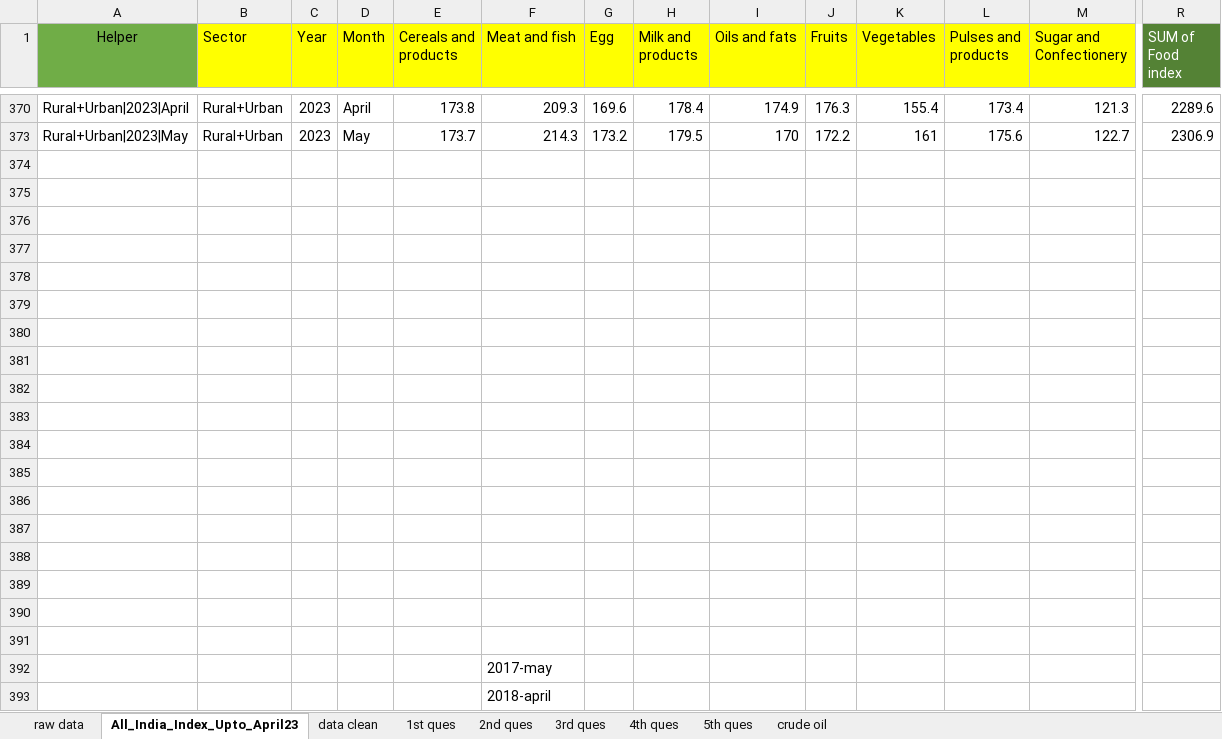
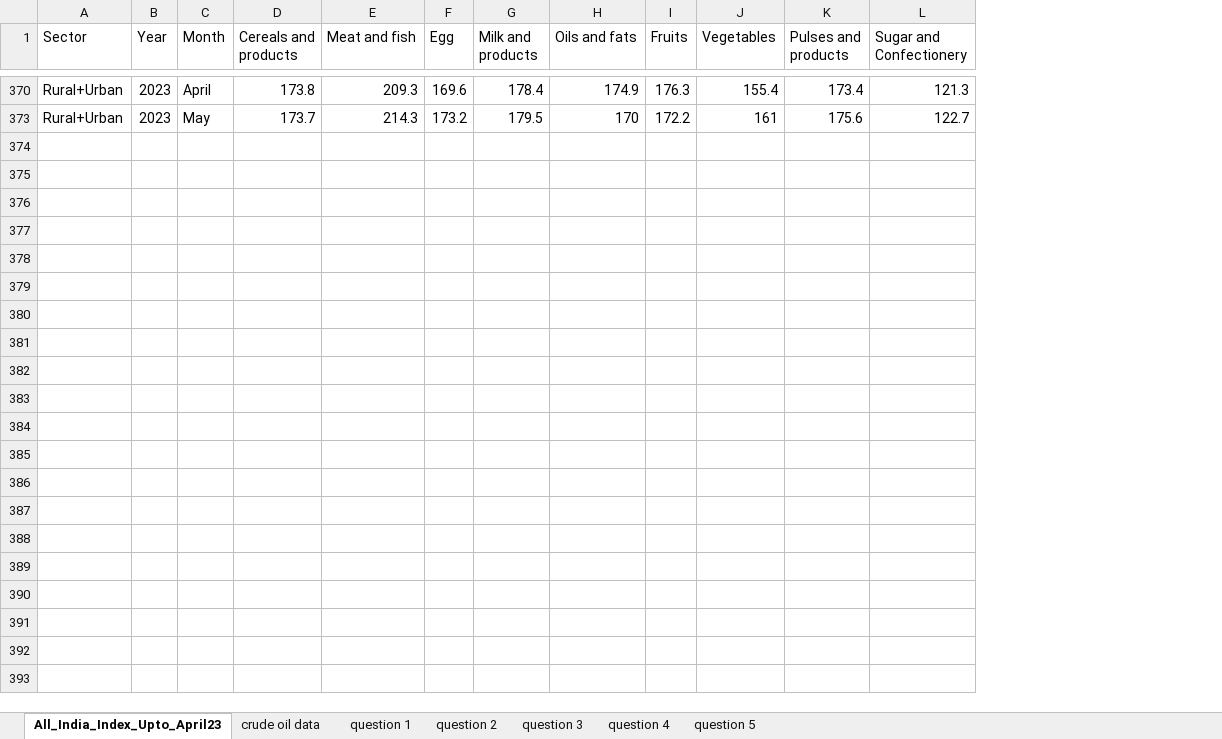
Before and after one commit to vivekjin/INDIA-CPI-Inflation-Case-Study, an Excel workbook: All_India_Index_Upto_April23.xlsx, sheet All_India_Index_Upto_April23, drawn as a sheet; only a part is shown, gaps mark what is left out; values as stored, in another font and other column widths than the file's, no borders; table styles not drawn; removed rows and columns are numbered as before the commit, all else as after; rows hold the shown columns only; the diff covers the shown part only; the diff names each change by its address in the sheet, - before the commit and + after, or states it on an @@ line.

```diff
--- a/All_India_Index_Upto_April23.xlsx (sheet All_India_Index_Upto_April23)
+++ b/All_India_Index_Upto_April23.xlsx (sheet All_India_Index_Upto_April23)
-sheet tab: data clean
+sheet tab: question 1
-sheet tab: 1st ques
+sheet tab: question 5
-sheet tab: raw data
-sheet tab: 2nd ques
-sheet tab: 3rd ques
-sheet tab: 4th ques
-sheet tab: 5th ques
-sheet tab: crude oil
+sheet tab: crude oil data
+sheet tab: question 2
+sheet tab: question 3
+sheet tab: question 4
-column A (Helper), rows 370-373: Rural+Urban|2023|April | Rural+Urban|2023|May
-column R (SUM of Food index), rows 370-373: 2289.6 | 2306.9
-A1:L1 fill: #FFFF00
+A1:L1 fill: none
-row 374: (empty)
-row 375: (empty)
-row 376: (empty)
-row 377: (empty)
-row 378: (empty)
-row 379: (empty)
-row 380: (empty)
-row 381: (empty)
-row 382: (empty)
-row 383: (empty)
-row 384: (empty)
-row 385: (empty)
-row 386: (empty)
-row 387: (empty)
-row 388: (empty)
-row 389: (empty)
-row 390: (empty)
-row 391: (empty)
-row 392:  |  |  |  |  | 2017-may
-row 393:  |  |  |  |  | 2018-april
```
Also changed, not shown: cell formats elsewhere in this sheet, sheet question 5, sheet question 1, hidden cells, charts or pictures.
